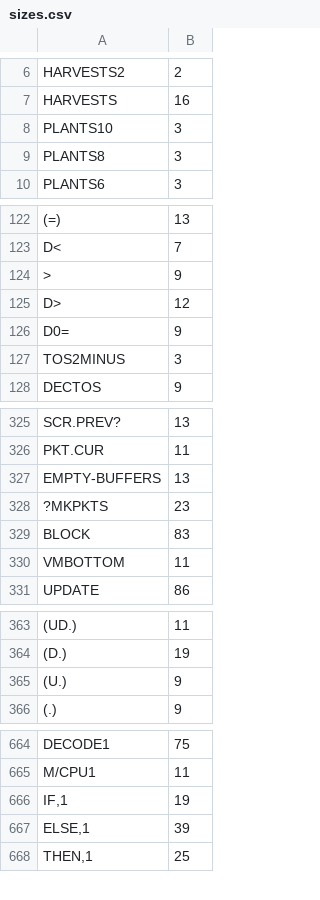
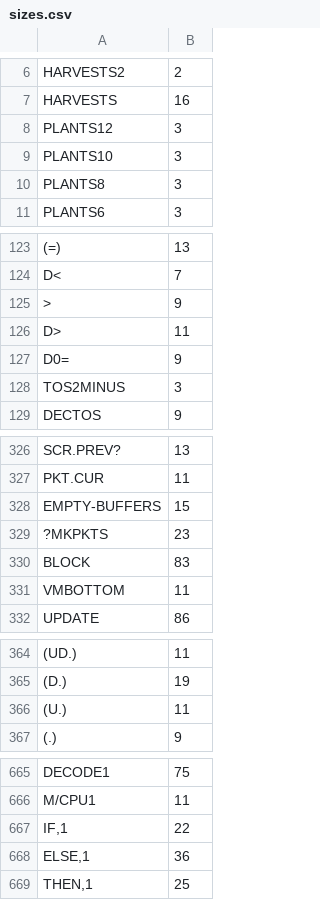
Before and after one commit to chitselb/pettil, a CSV file: docs/sizes.csv, drawn as a sheet; only a part is shown, gaps mark what is left out; addresses are those after the commit; the diff covers the shown part only; the diff names each change by its address in the sheet, - before the commit and + after, or states it on an @@ line.

```diff
--- a/docs/sizes.csv
+++ b/docs/sizes.csv
+row 8: PLANTS12 | 3
-B126: 12
+B126: 11
-B328: 13
+B328: 15
-B366: 9
+B366: 11
-B667: 19
+B667: 22
-B668: 39
+B668: 36
```
Also changed, not shown: 4 edited cells elsewhere in this file, 5 other files.
